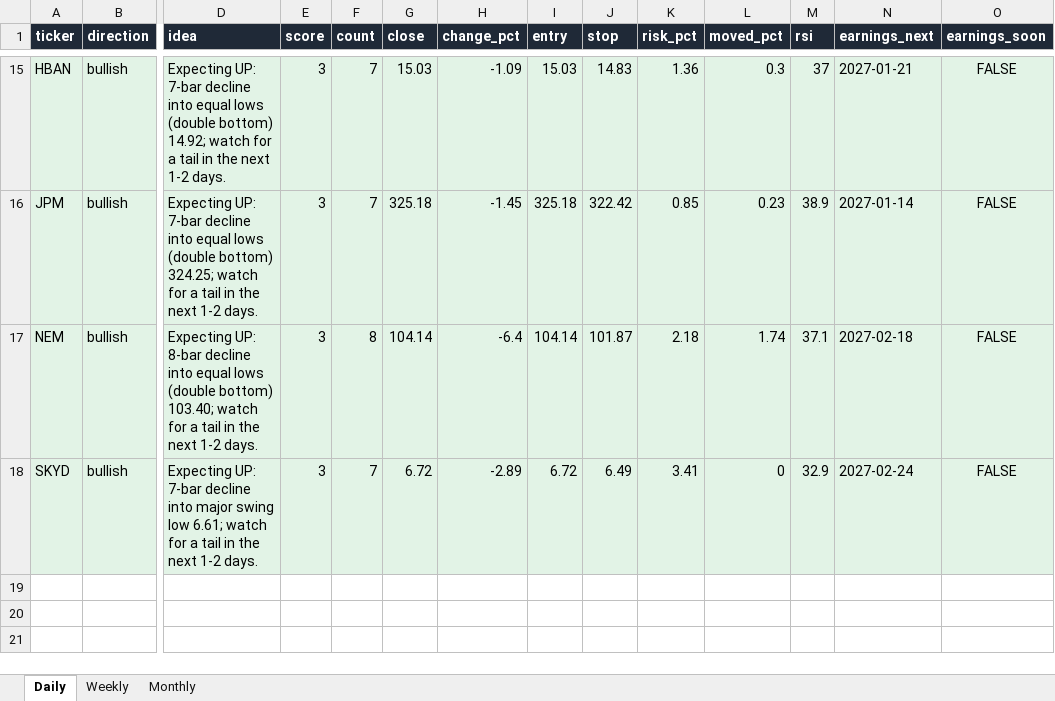
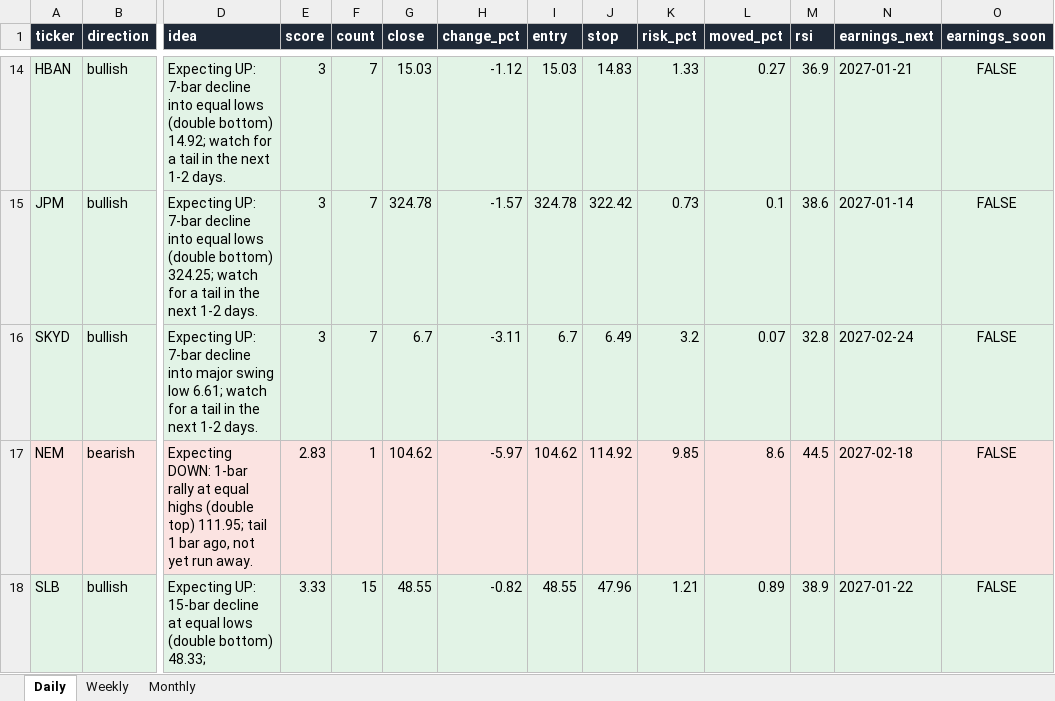
Before and after one commit to Ron1415/reversal-scanner, an Excel workbook: site/reversal_signals.xlsx, sheet Daily, drawn as a sheet; only a part is shown, gaps mark what is left out; values as stored, in another font and other column widths than the file's, no borders; removed rows and columns are numbered as before the commit, all else as after; rows hold the shown columns only; the diff covers the shown part only; the diff names each change by its address in the sheet, - before the commit and + after, or states it on an @@ line.

```diff
--- a/site/reversal_signals.xlsx (sheet Daily)
+++ b/site/reversal_signals.xlsx (sheet Daily)
-H14 (change_pct): -1.09
+H14 (change_pct): -1.12
-K14 (risk_pct): 1.36
+K14 (risk_pct): 1.33
-L14 (moved_pct): 0.3
+L14 (moved_pct): 0.27
-M14 (rsi): 37
+M14 (rsi): 36.9
-G15 (close): 325.18
+G15 (close): 324.78
-H15 (change_pct): -1.45
+H15 (change_pct): -1.57
-I15 (entry): 325.18
+I15 (entry): 324.78
-K15 (risk_pct): 0.85
+K15 (risk_pct): 0.73
-L15 (moved_pct): 0.23
+L15 (moved_pct): 0.1
-M15 (rsi): 38.9
+M15 (rsi): 38.6
-row 17: NEM | bullish | Expecting UP: 8-bar decline into equal lows (double bottom) 103.40; watch for a tail in the next 1-2 days. | 3 | 8 | 104.14 | -6.4 | 104.14 | 101.87 | 2.18 | 1.74 | 37.1 | 2027-02-18 | FALSE
-G16 (close): 6.72
+G16 (close): 6.7
-H16 (change_pct): -2.89
+H16 (change_pct): -3.11
-I16 (entry): 6.72
+I16 (entry): 6.7
-K16 (risk_pct): 3.41
+K16 (risk_pct): 3.2
-L16 (moved_pct): 0
+L16 (moved_pct): 0.07
-M16 (rsi): 32.9
+M16 (rsi): 32.8
+row 17: NEM | bearish | Expecting DOWN: 1-bar rally at equal highs (double top) 111.95; tail 1 bar ago, not yet run away. | 2.83 | 1 | 104.62 | -5.97 | 104.62 | 114.92 | 9.85 | 8.6 | 44.5 | 2027-02-18 | FALSE
+row 18: SLB | bullish | Expecting UP: 15-bar decline at equal lows (double bottom) 48.33; | 3.33 | 15 | 48.55 | -0.82 | 48.55 | 47.96 | 1.21 | 0.89 | 38.9 | 2027-01-22 | FALSE
```
Also changed, not shown: 1 added row, 2 removed rows and 61 edited cells elsewhere in this sheet, 7 other files.
